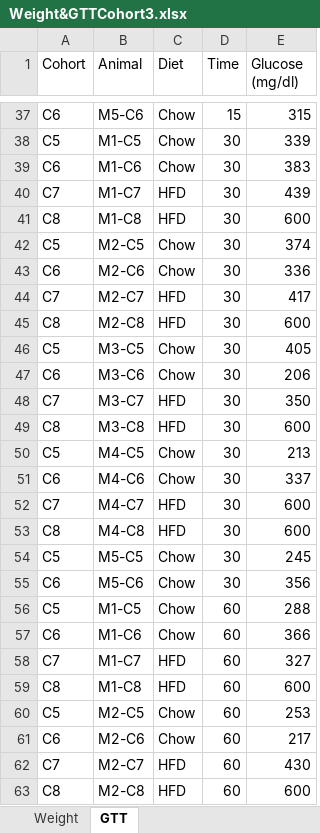
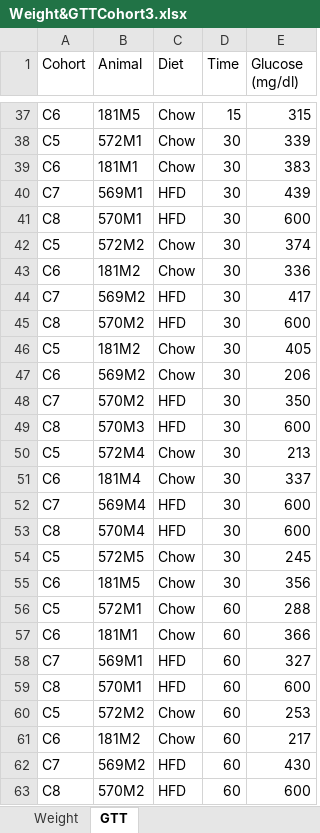
Before and after one commit to KravitzLab/Schoukroun2026, an Excel workbook: Data/Figure 3/Mouse weight & GTT/Weight&GTTCohort3.xlsx, sheet GTT, drawn as a sheet; only a part is shown, gaps mark what is left out; values as stored, in another font and other column widths than the file's, no borders; the diff covers the shown part only; the diff names each change by its address in the sheet, - before the commit and + after, or states it on an @@ line.

```diff
--- a/Data/Figure 3/Mouse weight & GTT/Weight&GTTCohort3.xlsx (sheet GTT)
+++ b/Data/Figure 3/Mouse weight & GTT/Weight&GTTCohort3.xlsx (sheet GTT)
-B37 (Animal): M5-C6
+B37 (Animal): 181M5
-B38 (Animal): M1-C5
+B38 (Animal): 572M1
-B39 (Animal): M1-C6
+B39 (Animal): 181M1
-B40 (Animal): M1-C7
+B40 (Animal): 569M1
-B41 (Animal): M1-C8
+B41 (Animal): 570M1
-B42 (Animal): M2-C5
+B42 (Animal): 572M2
-B43 (Animal): M2-C6
+B43 (Animal): 181M2
-B44 (Animal): M2-C7
+B44 (Animal): 569M2
-B45 (Animal): M2-C8
+B45 (Animal): 570M2
-B46 (Animal): M3-C5
+B46 (Animal): 181M2
-B47 (Animal): M3-C6
+B47 (Animal): 569M2
-B48 (Animal): M3-C7
+B48 (Animal): 570M2
-B49 (Animal): M3-C8
+B49 (Animal): 570M3
-B50 (Animal): M4-C5
+B50 (Animal): 572M4
-B51 (Animal): M4-C6
+B51 (Animal): 181M4
-B52 (Animal): M4-C7
+B52 (Animal): 569M4
-B53 (Animal): M4-C8
+B53 (Animal): 570M4
-B54 (Animal): M5-C5
+B54 (Animal): 572M5
-B55 (Animal): M5-C6
+B55 (Animal): 181M5
-B56 (Animal): M1-C5
+B56 (Animal): 572M1
-B57 (Animal): M1-C6
+B57 (Animal): 181M1
-B58 (Animal): M1-C7
+B58 (Animal): 569M1
-B59 (Animal): M1-C8
+B59 (Animal): 570M1
-B60 (Animal): M2-C5
+B60 (Animal): 572M2
-B61 (Animal): M2-C6
+B61 (Animal): 181M2
-B62 (Animal): M2-C7
+B62 (Animal): 569M2
-B63 (Animal): M2-C8
+B63 (Animal): 570M2
```
Also changed, not shown: 73 edited cells elsewhere in this sheet, sheet Weight.
